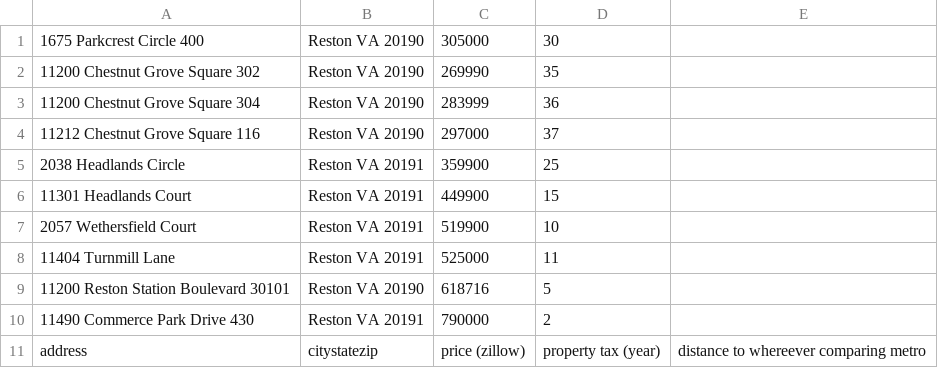
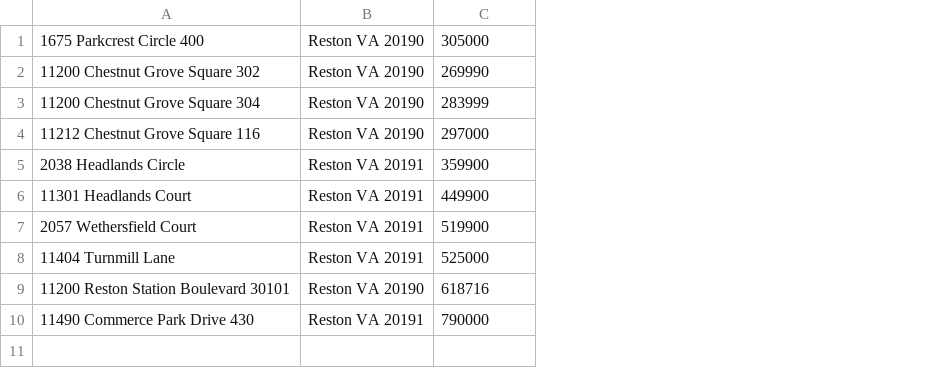
Before and after one commit to jeanmarc2019/cds301_final, a CSV file: addresses.csv, drawn as a sheet; the diff names each change by its address in the sheet, - before the commit and + after, or states it on an @@ line.

```diff
--- a/addresses.csv
+++ b/addresses.csv
-column D, rows 1-10: 30 | 35 | 36 | 37 | 25 | 15 | 10 | 11 | 5 | 2
-column E, empty
-row 11: address | citystatezip | price (zillow) | property tax (year) | distance to whereever comparing metro
```
Also changed, not shown: 2 other files.
